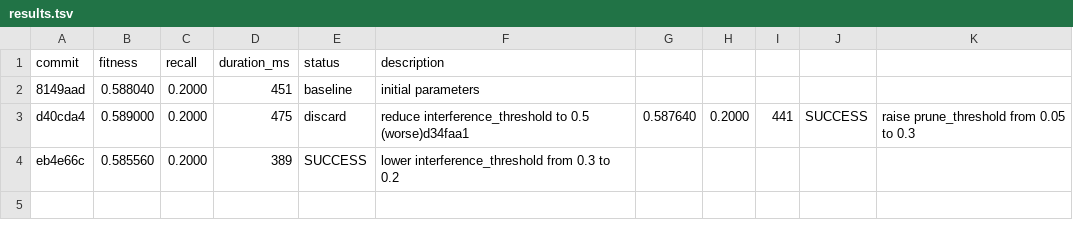
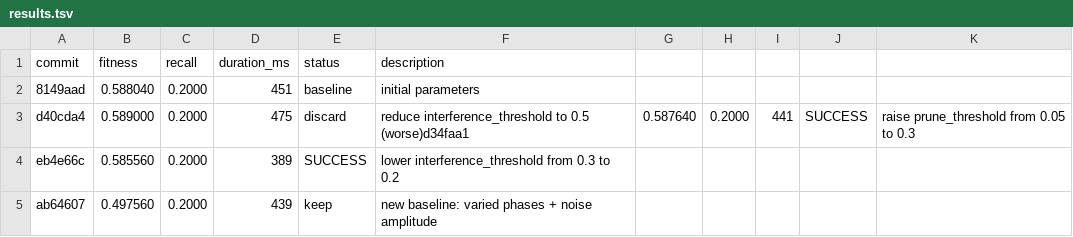
Before and after one commit to NickFlach/kannaka-memory, a TSV file: research/results.tsv, drawn as a sheet; the diff names each change by its address in the sheet, - before the commit and + after, or states it on an @@ line.

Commit message:
research: updated baseline with phase-varied corpus

```diff
--- a/research/results.tsv
+++ b/research/results.tsv
+row 5: ab64607 | 0.497560 | 0.2000 | 439 | keep | new baseline: varied phases + noise amplitude
```
